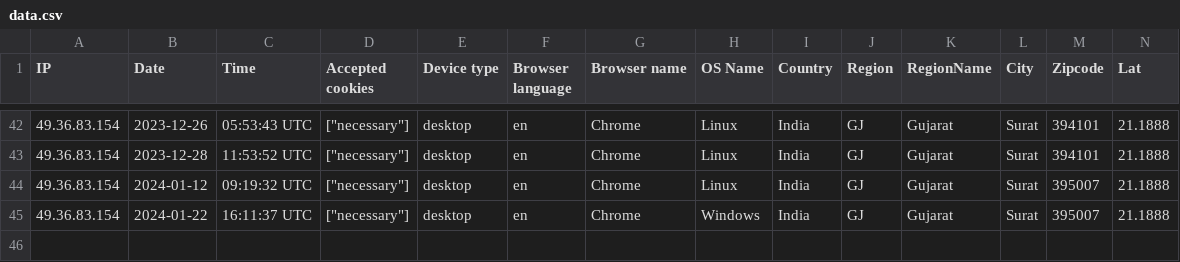
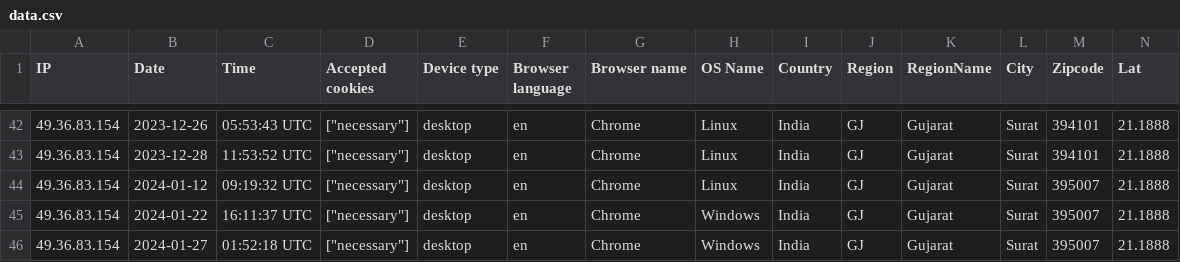
Before and after one commit to sheycamille/gfs-manager, a CSV file: storage/uploads/sample/data.csv, drawn as a sheet; only a part is shown, gaps mark what is left out; rows hold the shown columns only; the diff names each change by its address in the sheet, - before the commit and + after, or states it on an @@ line.

```diff
--- a/storage/uploads/sample/data.csv
+++ b/storage/uploads/sample/data.csv
+row 46: 49.36.83.154 | 2024-01-27 | 01:52:18 UTC | ["necessary"] | desktop | en | Chrome | Windows | India | GJ | Gujarat | Surat | 395007 | 21.1888
```
Also changed, not shown: 13 other files.
